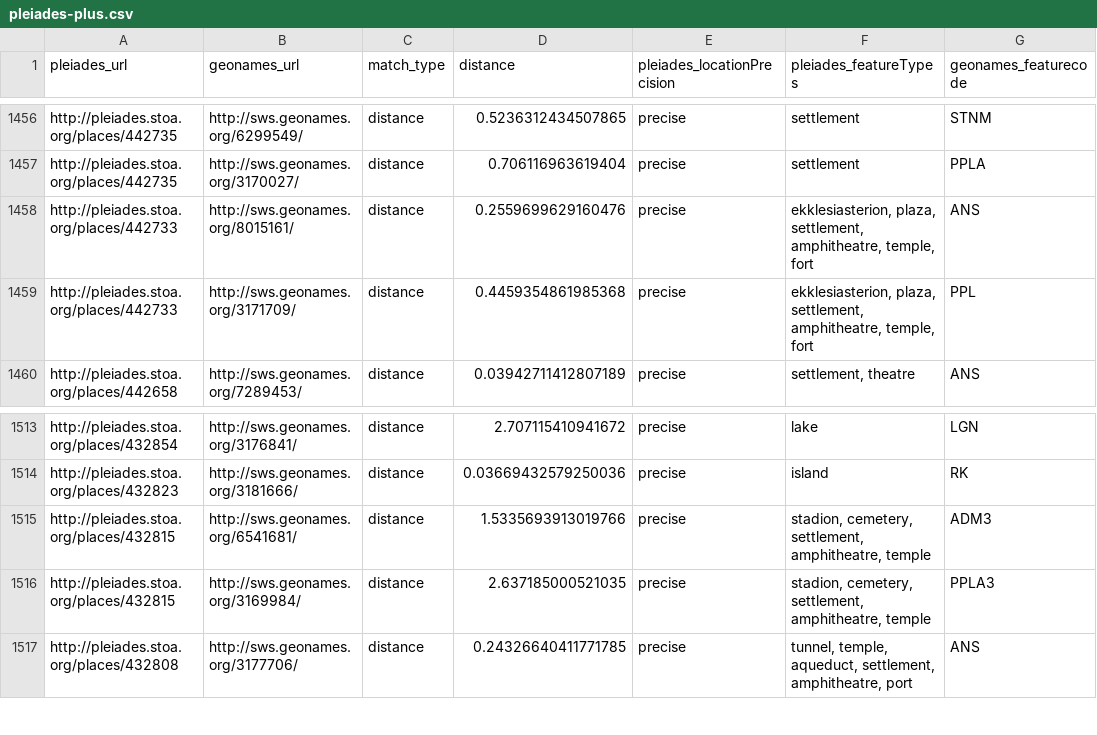
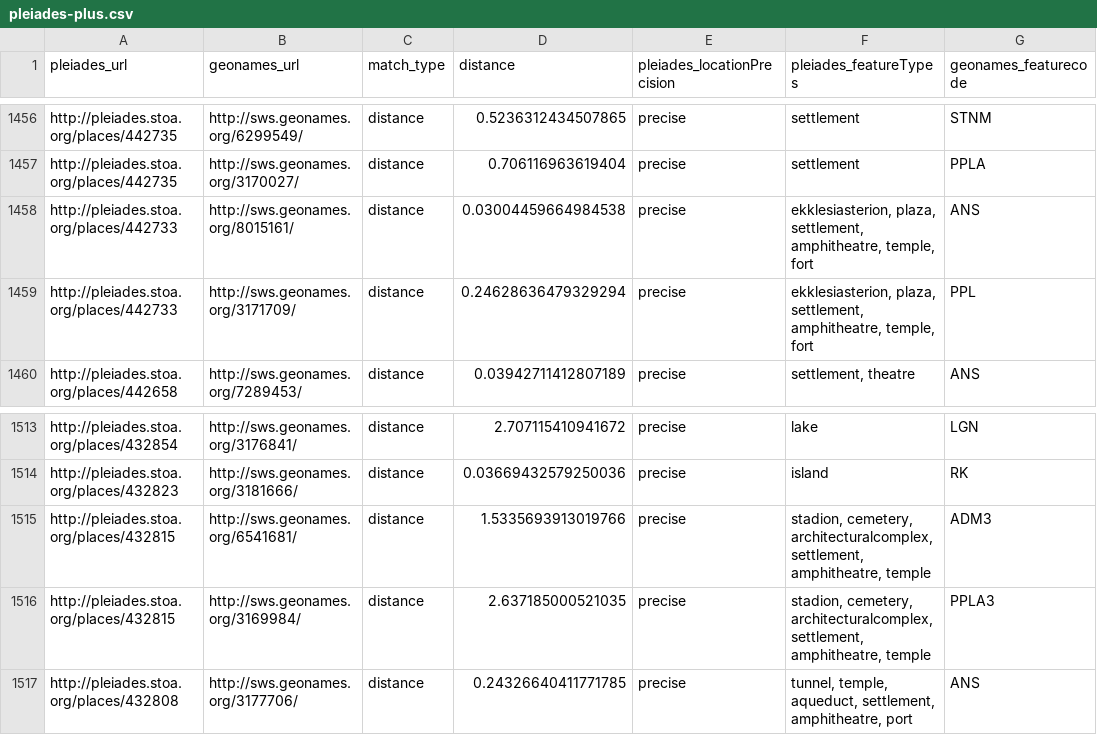
Before and after one commit to ryanfb/pleiades-plus, a CSV file: data/pleiades-plus.csv, drawn as a sheet; only a part is shown, gaps mark what is left out.

Commit message:
2014-06-15 pleiades-plus.csv update

```diff
--- a/data/pleiades-plus.csv
+++ b/data/pleiades-plus.csv
@@ -1457,4 +1457,4 @@ http://pleiades.stoa.org/places/442735,http://sws.geonames.org/6299549/,distance
 http://pleiades.stoa.org/places/442735,http://sws.geonames.org/3170027/,distance,0.706116963619404,precise,"settlement",PPLA
-http://pleiades.stoa.org/places/442733,http://sws.geonames.org/8015161/,distance,0.2559699629160476,precise,"ekklesiasterion, plaza, settlement, amphitheatre, temple, fort",ANS
-http://pleiades.stoa.org/places/442733,http://sws.geonames.org/3171709/,distance,0.4459354861985368,precise,"ekklesiasterion, plaza, settlement, amphitheatre, temple, fort",PPL
+http://pleiades.stoa.org/places/442733,http://sws.geonames.org/8015161/,distance,0.03004459664984538,precise,"ekklesiasterion, plaza, settlement, amphitheatre, temple, fort",ANS
+http://pleiades.stoa.org/places/442733,http://sws.geonames.org/3171709/,distance,0.24628636479329294,precise,"ekklesiasterion, plaza, settlement, amphitheatre, temple, fort",PPL
 http://pleiades.stoa.org/places/442658,http://sws.geonames.org/7289453/,distance,0.03942711412807189,precise,"settlement, theatre",ANS
@@ -1514,4 +1514,4 @@ http://pleiades.stoa.org/places/432854,http://sws.geonames.org/3176841/,distance
 http://pleiades.stoa.org/places/432823,http://sws.geonames.org/3181666/,distance,0.03669432579250036,precise,"island",RK
-http://pleiades.stoa.org/places/432815,http://sws.geonames.org/6541681/,distance,1.5335693913019766,precise,"stadion, cemetery, settlement, amphitheatre, temple",ADM3
-http://pleiades.stoa.org/places/432815,http://sws.geonames.org/3169984/,distance,2.637185000521035,precise,"stadion, cemetery, settlement, amphitheatre, temple",PPLA3
+http://pleiades.stoa.org/places/432815,http://sws.geonames.org/6541681/,distance,1.5335693913019766,precise,"stadion, cemetery, architecturalcomplex, settlement, amphitheatre, temple",ADM3
+http://pleiades.stoa.org/places/432815,http://sws.geonames.org/3169984/,distance,2.637185000521035,precise,"stadion, cemetery, architecturalcomplex, settlement, amphitheatre, temple",PPLA3
 http://pleiades.stoa.org/places/432808,http://sws.geonames.org/3177706/,distance,0.24326640411771785,precise,"tunnel, temple, aqueduct, settlement, amphitheatre, port",ANS
```
